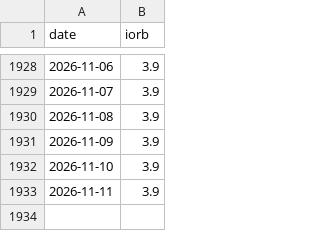
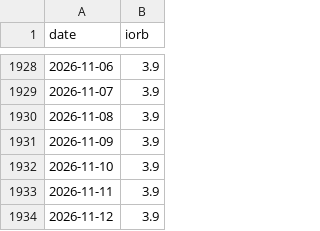
Before and after one commit to Qingfeng-AI/hq-panel, a CSV file: data/raw/fred/iorb.csv, drawn as a sheet; only a part is shown, gaps mark what is left out.

```diff
--- a/data/raw/fred/iorb.csv
+++ b/data/raw/fred/iorb.csv
@@ -1933 +1933,2 @@ date,iorb
 2026-11-11,3.9
+2026-11-12,3.9
```
Also changed, not shown: data/cqi_daily.csv, data/panel_daily.csv, 5 other files.
